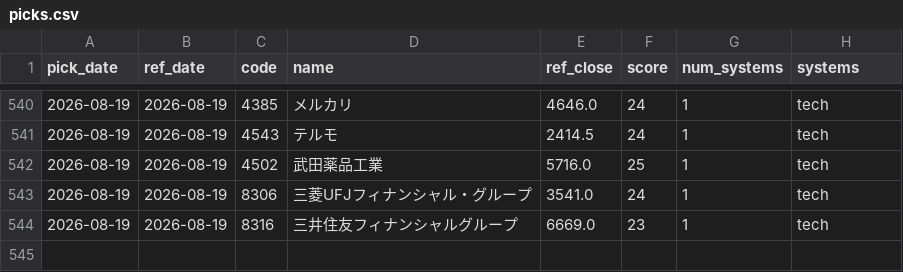
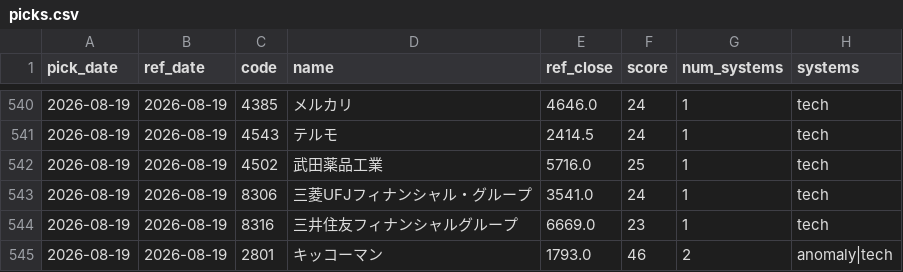
Before and after one commit to Resapan159/Kabu-app, a CSV file: history/picks.csv, drawn as a sheet; only a part is shown, gaps mark what is left out; the diff names each change by its address in the sheet, - before the commit and + after, or states it on an @@ line.

```diff
--- a/history/picks.csv
+++ b/history/picks.csv
+row 545: 2026-08-19 | 2026-08-19 | 2801 | キッコーマン | 1793.0 | 46 | 2 | anomaly|tech
```
Also changed, not shown: history/results.csv, 3 other files.
